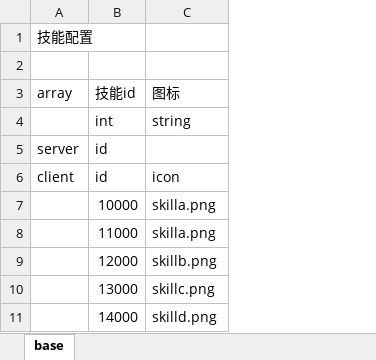
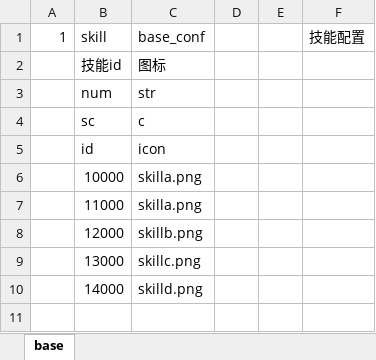
Before and after one commit to changnet/MServer, an Excel workbook: rawresource/rawconfig/skill.xlsx, sheet base, drawn as a sheet; values as stored, in another font and other column widths than the file's, no borders; removed rows and columns are numbered as before the commit, all else as after; the diff names each change by its address in the sheet, - before the commit and + after, or states it on an @@ line.

Commit message:
update to latest excel tool

```diff
--- a/rawresource/rawconfig/skill.xlsx (sheet base)
+++ b/rawresource/rawconfig/skill.xlsx (sheet base)
-column A (技能配置), row 3: array; row 6: client
+column A (1), empty
+column D, empty
+column E, empty
+column F (技能配置), empty
-B1: (empty)
+B1: skill
-C1: (empty)
+C1: base_conf
-row 2: (empty)
-row 4:  | int | string
-row 5: server | id
+row 3:  | num | str
+row 4:  | sc | c
```
Also changed, not shown: rawresource/rawconfig/attribute.xlsx, rawresource/rawconfig/dungeon.xlsx, 32 other files.
